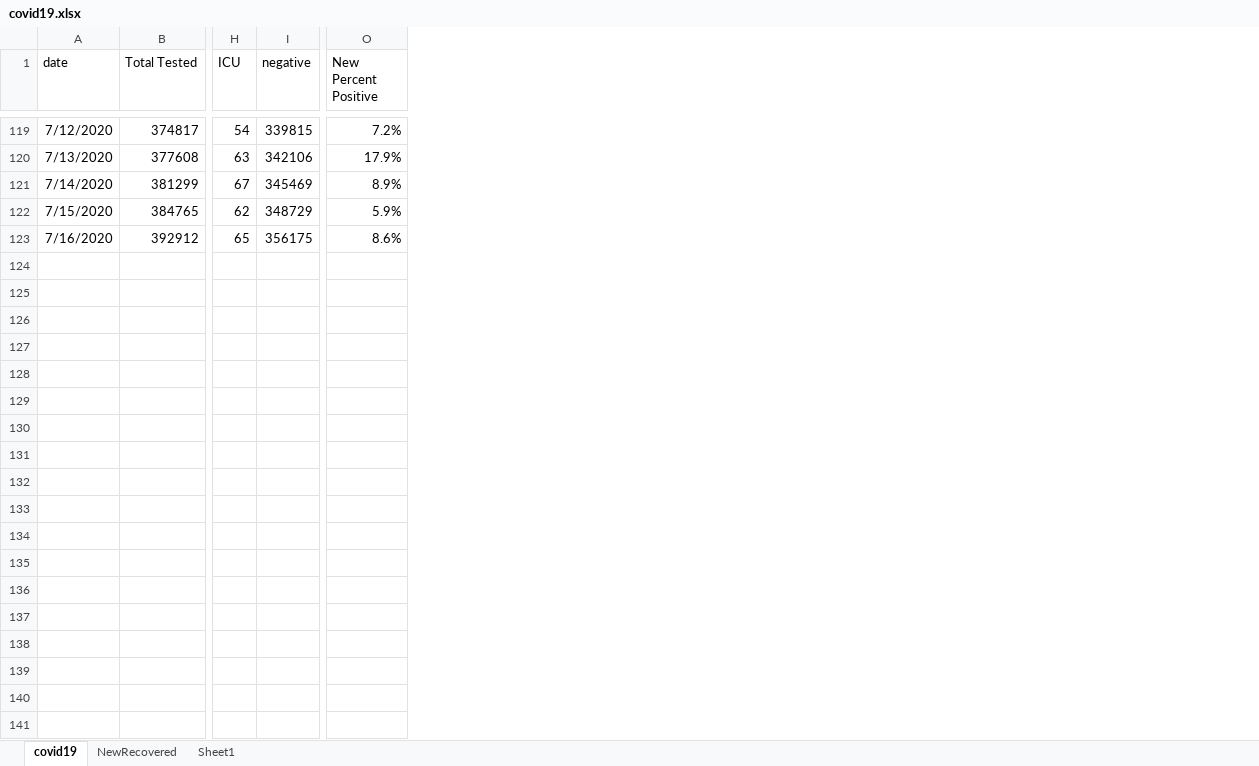
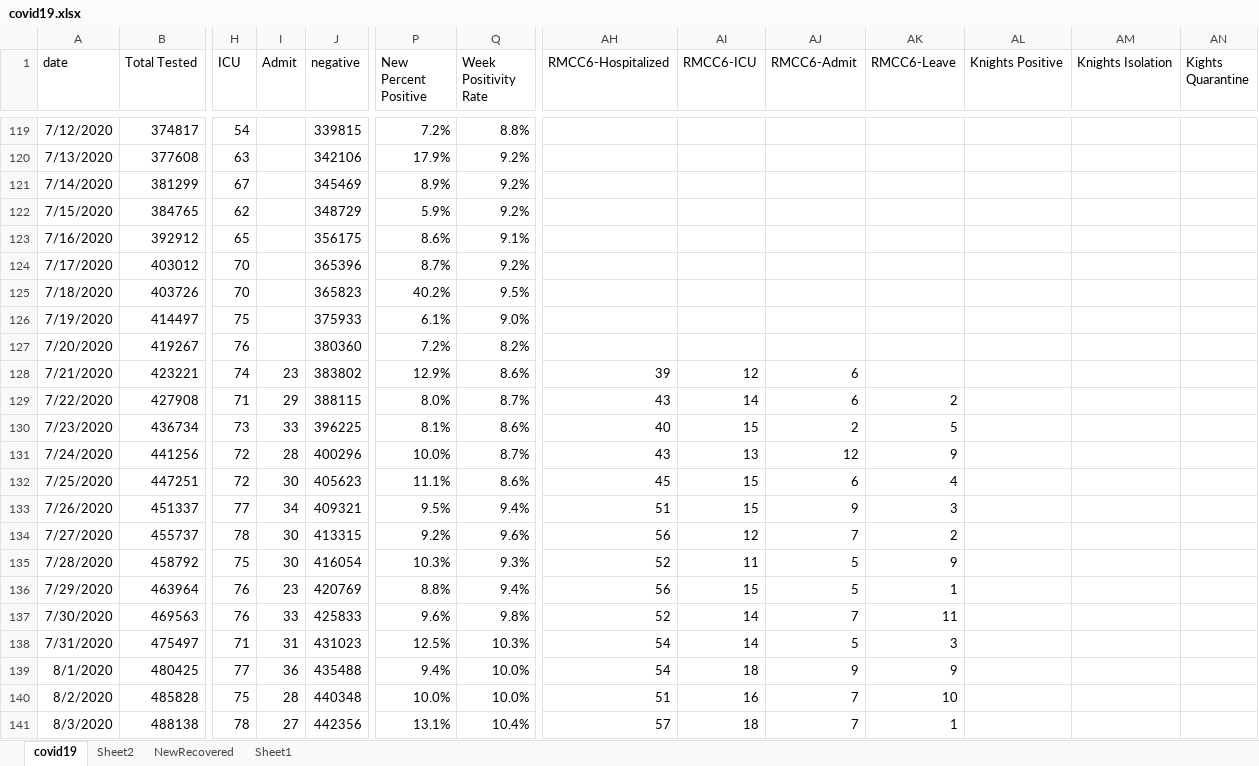
Before and after one commit to mbirgen/COVID19, an Excel workbook: covid19.xlsx, sheet covid19, drawn as a sheet; only a part is shown, gaps mark what is left out; values as stored, in another font and other column widths than the file's, no borders; rows hold the shown columns only; the diff covers the shown part only; the diff names each change by its address in the sheet, - before the commit and + after, or states it on an @@ line.

```diff
--- a/covid19.xlsx (sheet covid19)
+++ b/covid19.xlsx (sheet covid19)
+sheet tab: Sheet2
+column I (Admit), empty
+column Q (Week Positivity Rate), rows 119-123: 8.8% | 9.2% | 9.2% | 9.2% | 9.1%
+column AH (RMCC6-Hospitalized), empty
+column AI (RMCC6-ICU), empty
+column AJ (RMCC6-Admit), empty
+column AK (RMCC6-Leave), empty
+column AL (Knights Positive), empty
+column AM (Knights Isolation), empty
+column AN (Kights Quarantine), empty
+row 124: 7/17/2020 | 403012 | 70 |  | 365396 | 8.7% | 9.2%
+row 125: 7/18/2020 | 403726 | 70 |  | 365823 | 40.2% | 9.5%
+row 126: 7/19/2020 | 414497 | 75 |  | 375933 | 6.1% | 9.0%
+row 127: 7/20/2020 | 419267 | 76 |  | 380360 | 7.2% | 8.2%
+row 128: 7/21/2020 | 423221 | 74 | 23 | 383802 | 12.9% | 8.6% | 39 | 12 | 6
+row 129: 7/22/2020 | 427908 | 71 | 29 | 388115 | 8.0% | 8.7% | 43 | 14 | 6 | 2
+row 130: 7/23/2020 | 436734 | 73 | 33 | 396225 | 8.1% | 8.6% | 40 | 15 | 2 | 5
+row 131: 7/24/2020 | 441256 | 72 | 28 | 400296 | 10.0% | 8.7% | 43 | 13 | 12 | 9
+row 132: 7/25/2020 | 447251 | 72 | 30 | 405623 | 11.1% | 8.6% | 45 | 15 | 6 | 4
+row 133: 7/26/2020 | 451337 | 77 | 34 | 409321 | 9.5% | 9.4% | 51 | 15 | 9 | 3
+row 134: 7/27/2020 | 455737 | 78 | 30 | 413315 | 9.2% | 9.6% | 56 | 12 | 7 | 2
+row 135: 7/28/2020 | 458792 | 75 | 30 | 416054 | 10.3% | 9.3% | 52 | 11 | 5 | 9
+row 136: 7/29/2020 | 463964 | 76 | 23 | 420769 | 8.8% | 9.4% | 56 | 15 | 5 | 1
+row 137: 7/30/2020 | 469563 | 76 | 33 | 425833 | 9.6% | 9.8% | 52 | 14 | 7 | 11
+row 138: 7/31/2020 | 475497 | 71 | 31 | 431023 | 12.5% | 10.3% | 54 | 14 | 5 | 3
+row 139: 8/1/2020 | 480425 | 77 | 36 | 435488 | 9.4% | 10.0% | 54 | 18 | 9 | 9
+row 140: 8/2/2020 | 485828 | 75 | 28 | 440348 | 10.0% | 10.0% | 51 | 16 | 7 | 10
+row 141: 8/3/2020 | 488138 | 78 | 27 | 442356 | 13.1% | 10.4% | 57 | 18 | 7 | 1
```
Also changed, not shown: 10 added rows elsewhere in this sheet, formulas that keep their value, 17 other files.
